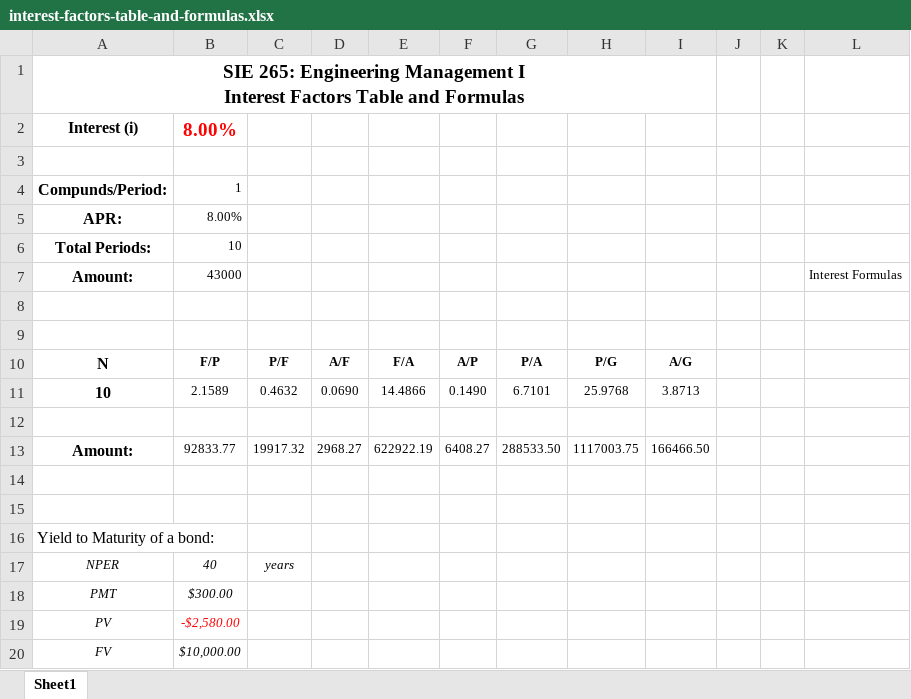
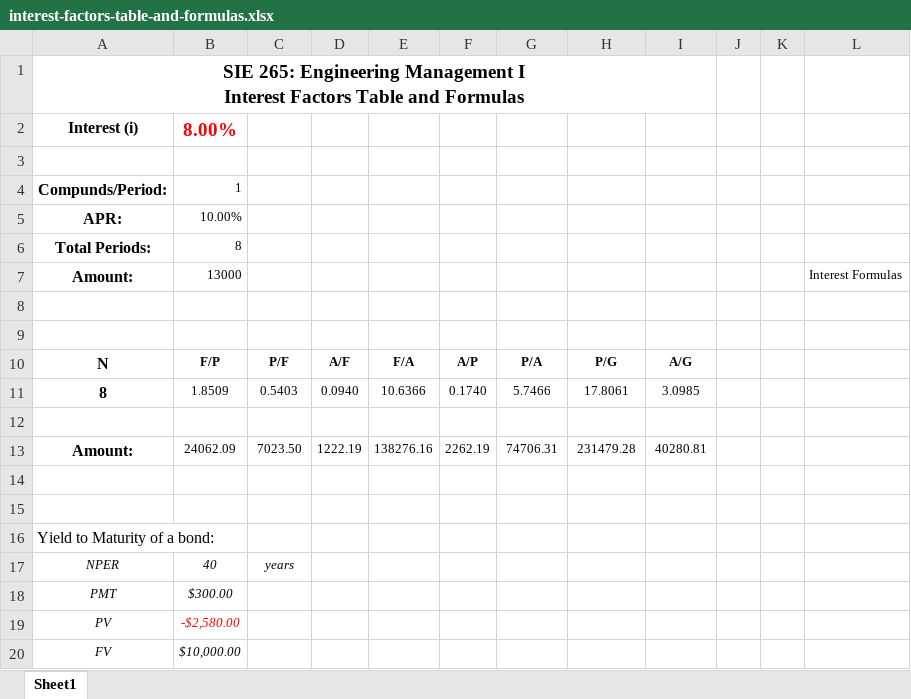
Before and after one commit to aloretocornidez/engineering-management, an Excel workbook: interest-factors-table-and-formulas.xlsx, sheet Sheet1, drawn as a sheet; only a part is shown; values as stored, in another font and other column widths than the file's, no borders; charts and pictures not drawn; removed rows and columns are numbered as before the commit, all else as after; the diff names each change by its address in the sheet, - before the commit and + after, or states it on an @@ line.

```diff
--- a/interest-factors-table-and-formulas.xlsx (sheet Sheet1)
+++ b/interest-factors-table-and-formulas.xlsx (sheet Sheet1)
-B5: 8.00%
+B5: 10.00%
-B6: 10
+B6: 8
-B7: 43000
+B7: 13000
-row 11: 10 | 2.1589 | 0.4632 | 0.0690 | 14.4866 | 0.1490 | 6.7101 | 25.9768 | 3.8713
+row 11: 8 | 1.8509 | 0.5403 | 0.0940 | 10.6366 | 0.1740 | 5.7466 | 17.8061 | 3.0985
-row 13: Amount: | 92833.77 | 19917.32 | 2968.27 | 622922.19 | 6408.27 | 288533.50 | 1117003.75 | 166466.50
+row 13: Amount: | 24062.09 | 7023.50 | 1222.19 | 138276.16 | 2262.19 | 74706.31 | 231479.28 | 40280.81
```
Also changed, not shown: charts or pictures, 2 other files.
